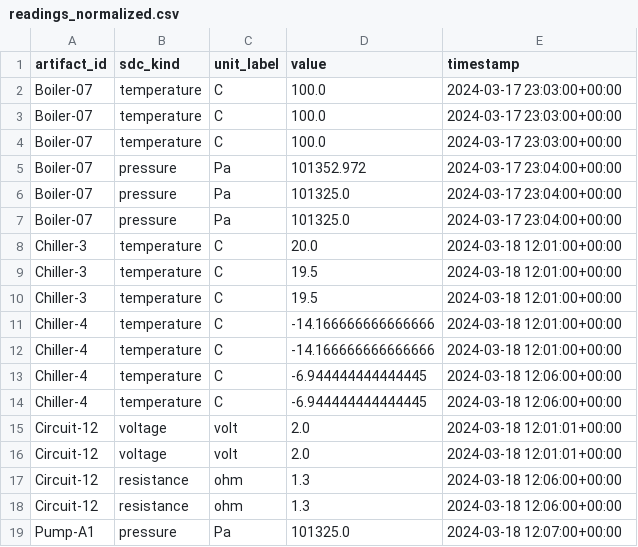
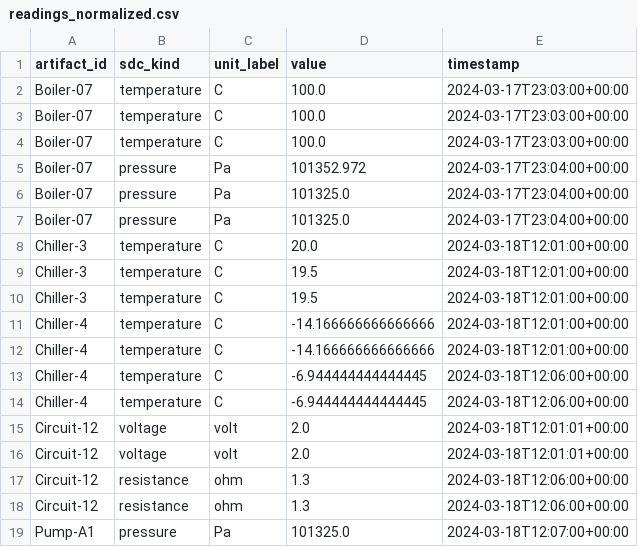
Before and after one commit to spdrnl/Ontology-Tradecraft, a CSV file: projects/project-4/assignment/src/data/readings_normalized.csv, drawn as a sheet.

```diff
--- a/projects/project-4/assignment/src/data/readings_normalized.csv
+++ b/projects/project-4/assignment/src/data/readings_normalized.csv
@@ -1,19 +1,19 @@
 artifact_id,sdc_kind,unit_label,value,timestamp
-Boiler-07,temperature,C,100.0,2024-03-17 23:03:00+00:00
-Boiler-07,temperature,C,100.0,2024-03-17 23:03:00+00:00
-Boiler-07,temperature,C,100.0,2024-03-17 23:03:00+00:00
-Boiler-07,pressure,Pa,101352.972,2024-03-17 23:04:00+00:00
-Boiler-07,pressure,Pa,101325.0,2024-03-17 23:04:00+00:00
-Boiler-07,pressure,Pa,101325.0,2024-03-17 23:04:00+00:00
-Chiller-3,temperature,C,20.0,2024-03-18 12:01:00+00:00
-Chiller-3,temperature,C,19.5,2024-03-18 12:01:00+00:00
-Chiller-3,temperature,C,19.5,2024-03-18 12:01:00+00:00
-Chiller-4,temperature,C,-14.166666666666666,2024-03-18 12:01:00+00:00
-Chiller-4,temperature,C,-14.166666666666666,2024-03-18 12:01:00+00:00
-Chiller-4,temperature,C,-6.944444444444445,2024-03-18 12:06:00+00:00
-Chiller-4,temperature,C,-6.944444444444445,2024-03-18 12:06:00+00:00
-Circuit-12,voltage,volt,2.0,2024-03-18 12:01:01+00:00
-Circuit-12,voltage,volt,2.0,2024-03-18 12:01:01+00:00
-Circuit-12,resistance,ohm,1.3,2024-03-18 12:06:00+00:00
-Circuit-12,resistance,ohm,1.3,2024-03-18 12:06:00+00:00
-Pump-A1,pressure,Pa,101325.0,2024-03-18 12:07:00+00:00
+Boiler-07,temperature,C,100.0,2024-03-17T23:03:00+00:00
+Boiler-07,temperature,C,100.0,2024-03-17T23:03:00+00:00
+Boiler-07,temperature,C,100.0,2024-03-17T23:03:00+00:00
+Boiler-07,pressure,Pa,101352.972,2024-03-17T23:04:00+00:00
+Boiler-07,pressure,Pa,101325.0,2024-03-17T23:04:00+00:00
+Boiler-07,pressure,Pa,101325.0,2024-03-17T23:04:00+00:00
+Chiller-3,temperature,C,20.0,2024-03-18T12:01:00+00:00
+Chiller-3,temperature,C,19.5,2024-03-18T12:01:00+00:00
+Chiller-3,temperature,C,19.5,2024-03-18T12:01:00+00:00
+Chiller-4,temperature,C,-14.166666666666666,2024-03-18T12:01:00+00:00
+Chiller-4,temperature,C,-14.166666666666666,2024-03-18T12:01:00+00:00
+Chiller-4,temperature,C,-6.944444444444445,2024-03-18T12:06:00+00:00
+Chiller-4,temperature,C,-6.944444444444445,2024-03-18T12:06:00+00:00
+Circuit-12,voltage,volt,2.0,2024-03-18T12:01:01+00:00
+Circuit-12,voltage,volt,2.0,2024-03-18T12:01:01+00:00
+Circuit-12,resistance,ohm,1.3,2024-03-18T12:06:00+00:00
+Circuit-12,resistance,ohm,1.3,2024-03-18T12:06:00+00:00
+Pump-A1,pressure,Pa,101325.0,2024-03-18T12:07:00+00:00
```
Also changed, not shown: 1 other file.
